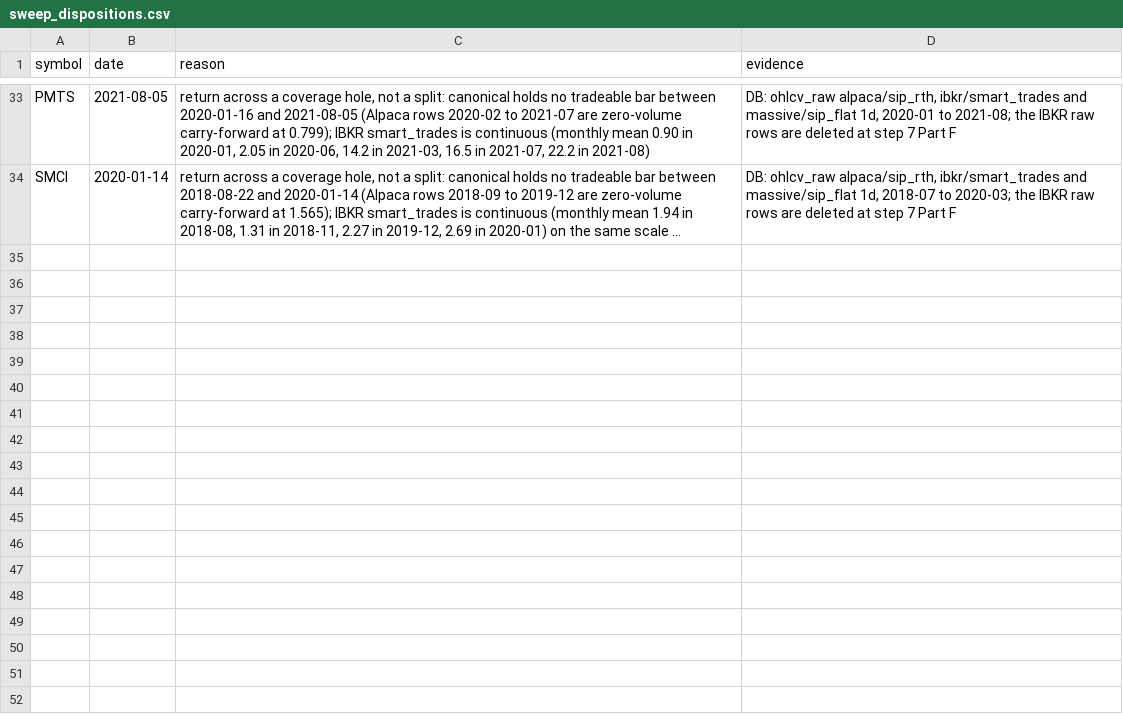
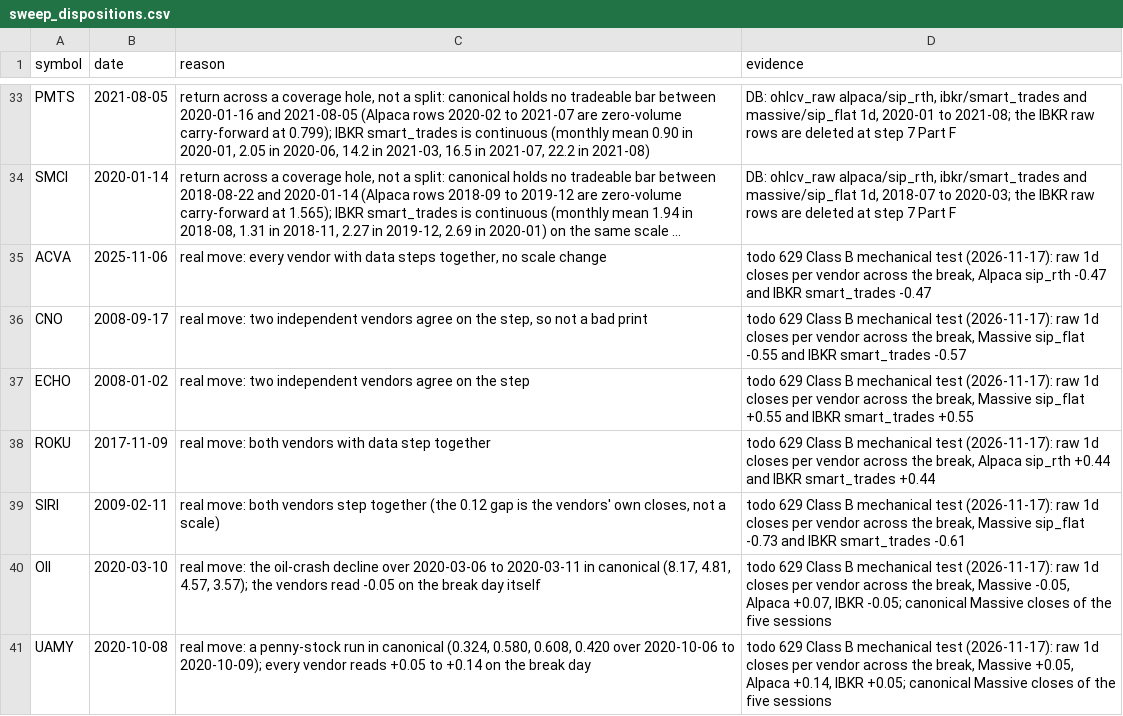
Before and after one commit to WallStArb/IndicAgent, a CSV file: config/corporate_actions/sweep_dispositions.csv, drawn as a sheet; only a part is shown, gaps mark what is left out; long unchanged cells end in …; the diff names each change by its address in the sheet, - before the commit and + after, or states it on an @@ line.

Commit message:
data(sweep): real-move dispositions for ACVA CNO ECHO ROKU SIRI OII UAMY (todo 629 Class B, vendors agree)

```diff
--- a/config/corporate_actions/sweep_dispositions.csv
+++ b/config/corporate_actions/sweep_dispositions.csv
+row 35: ACVA | 2025-11-06 | real move: every vendor with data steps together, no scale change | todo 629 Class B mechanical test (2026-11-17): raw 1d closes per vendor across the break, Alpaca sip_rth -0.47 and IBKR smart_trades -0.47
+row 36: CNO | 2008-09-17 | real move: two independent vendors agree on the step, so not a bad print | todo 629 Class B mechanical test (2026-11-17): raw 1d closes per vendor across the break, Massive sip_flat -0.55 and IBKR smart_trades -0.57
+row 37: ECHO | 2008-01-02 | real move: two independent vendors agree on the step | todo 629 Class B mechanical test (2026-11-17): raw 1d closes per vendor across the break, Massive sip_flat +0.55 and IBKR smart_trades +0.55
+row 38: ROKU | 2017-11-09 | real move: both vendors with data step together | todo 629 Class B mechanical test (2026-11-17): raw 1d closes per vendor across the break, Alpaca sip_rth +0.44 and IBKR smart_trades +0.44
+row 39: SIRI | 2009-02-11 | real move: both vendors step together (the 0.12 gap is the vendors' own closes, not a scale) | todo 629 Class B mechanical test (2026-11-17): raw 1d closes per vendor across the break, Massive sip_flat -0.73 and IBKR smart_trades -0.61
+row 40: OII | 2020-03-10 | real move: the oil-crash decline over 2020-03-06 to 2020-03-11 in canonical (8.17, 4.81, 4.57, 3.57); the vendors read -0.05 on the break day itself | todo 629 Class B mechanical test (2026-11-17): raw 1d closes per vendor across the break, Massive -0.05, Alpaca +0.07, IBKR -0.05; canonical Massive closes of the five sessions
+row 41: UAMY | 2020-10-08 | real move: a penny-stock run in canonical (0.324, 0.580, 0.608, 0.420 over 2020-10-06 to 2020-10-09); every vendor reads +0.05 to +0.14 on the break day | todo 629 Class B mechanical test (2026-11-17): raw 1d closes per vendor across the break, Massive +0.05, Alpaca +0.14, IBKR +0.05; canonical Massive closes of the five sessions
```
